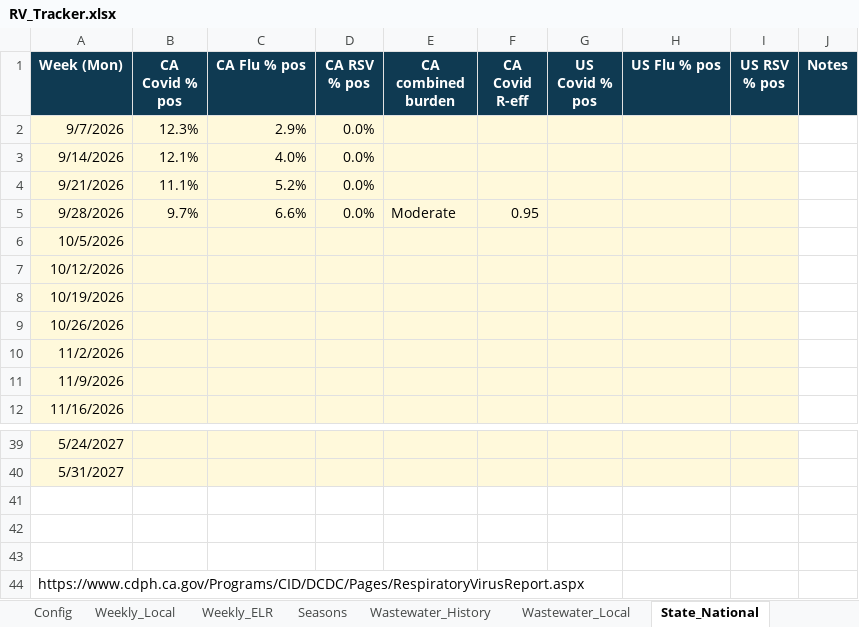
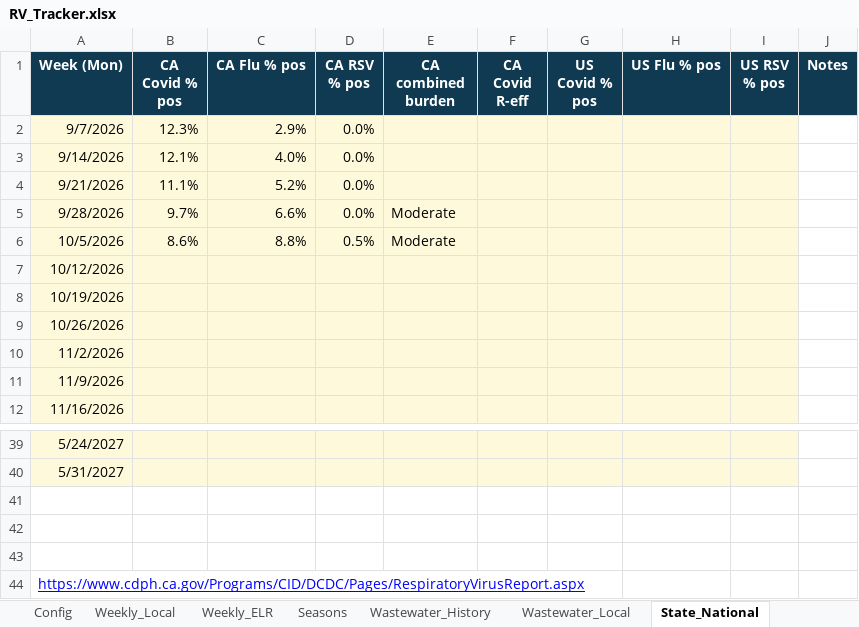
Before and after one commit to EmilyKillion/mono-county-dashboards, an Excel workbook: respiratory/RV_Tracker.xlsx, sheet State_National, drawn as a sheet; only a part is shown, gaps mark what is left out; values as stored, in another font and other column widths than the file's, no borders; the diff names each change by its address in the sheet, - before the commit and + after, or states it on an @@ line.

```diff
--- a/respiratory/RV_Tracker.xlsx (sheet State_National)
+++ b/respiratory/RV_Tracker.xlsx (sheet State_National)
-F5 (CA Covid R-eff): 0.95
+F5 (CA Covid R-eff): (empty)
-B6 (CA Covid % pos): (empty)
+B6 (CA Covid % pos): 8.6%
-C6 (CA Flu % pos): (empty)
+C6 (CA Flu % pos): 8.8%
-D6 (CA RSV % pos): (empty)
+D6 (CA RSV % pos): 0.5%
-E6 (CA combined burden): (empty)
+E6 (CA combined burden): Moderate
@@ A44 underline: off → on, text colour: black → #0000FF @@
```
Also changed, not shown: sheet Weekly_Local, sheet Weekly_ELR, sheet Highlights, sheet Seasons.
